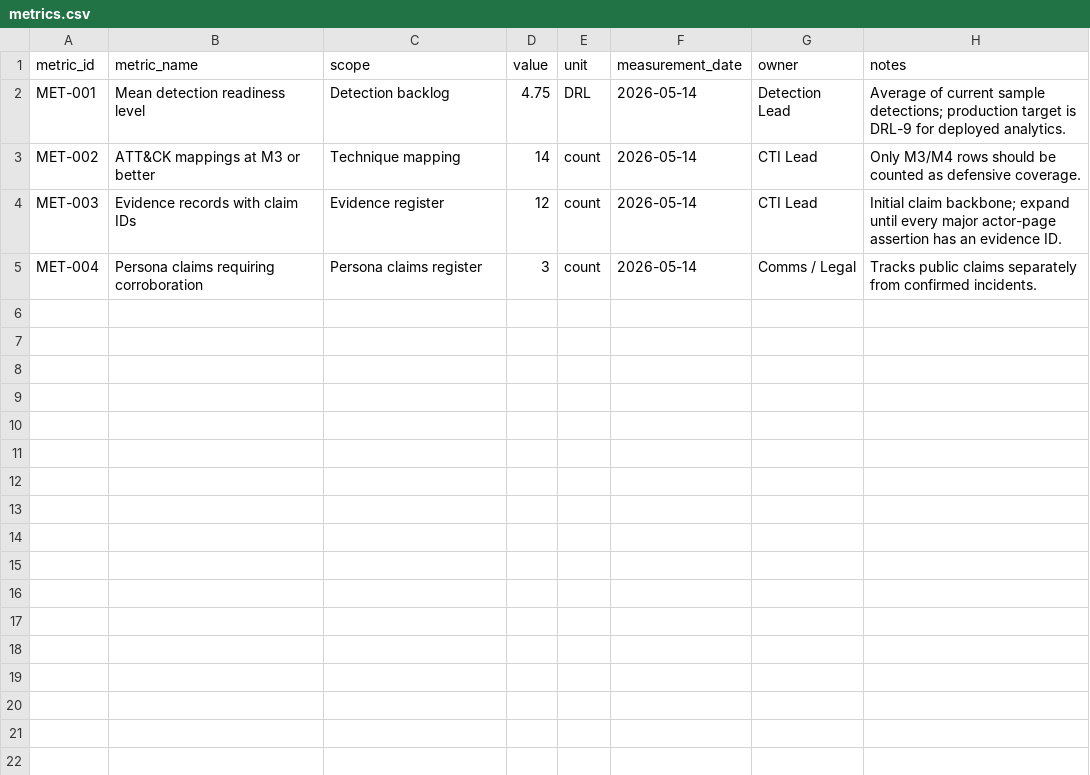
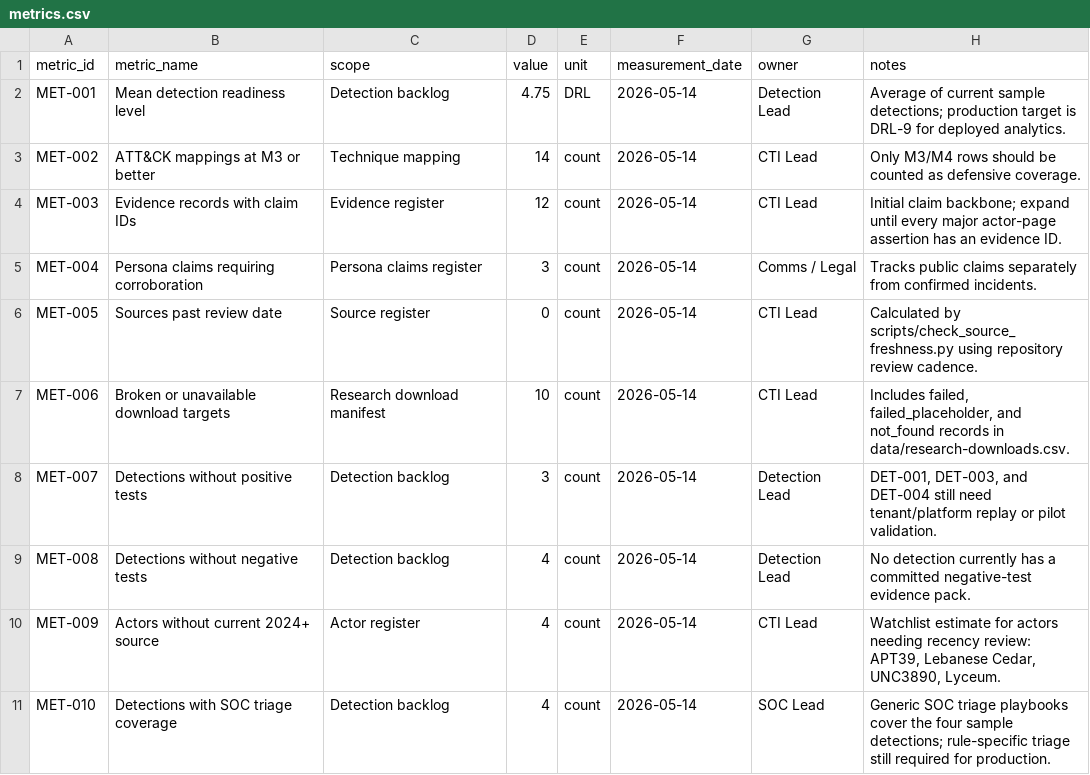
Before and after one commit to anpa1200/israel-government-threat-actors-cti, a CSV file: examples/registers/metrics.csv, drawn as a sheet; the diff names each change by its address in the sheet, - before the commit and + after, or states it on an @@ line.

```diff
--- a/examples/registers/metrics.csv
+++ b/examples/registers/metrics.csv
+row 6: MET-005 | Sources past review date | Source register | 0 | count | 2026-05-14 | CTI Lead | Calculated by scripts/check_source_freshness.py using repository review cadence.
+row 7: MET-006 | Broken or unavailable download targets | Research download manifest | 10 | count | 2026-05-14 | CTI Lead | Includes failed, failed_placeholder, and not_found records in data/research-downloads.csv.
+row 8: MET-007 | Detections without positive tests | Detection backlog | 3 | count | 2026-05-14 | Detection Lead | DET-001, DET-003, and DET-004 still need tenant/platform replay or pilot validation.
+row 9: MET-008 | Detections without negative tests | Detection backlog | 4 | count | 2026-05-14 | Detection Lead | No detection currently has a committed negative-test evidence pack.
+row 10: MET-009 | Actors without current 2024+ source | Actor register | 4 | count | 2026-05-14 | CTI Lead | Watchlist estimate for actors needing recency review: APT39, Lebanese Cedar, UNC3890, Lyceum.
+row 11: MET-010 | Detections with SOC triage coverage | Detection backlog | 4 | count | 2026-05-14 | SOC Lead | Generic SOC triage playbooks cover the four sample detections; rule-specific triage still required for production.
```
Also changed, not shown: examples/registers/detection-backlog.csv, examples/registers/hunt-backlog.csv, 10 other files.
